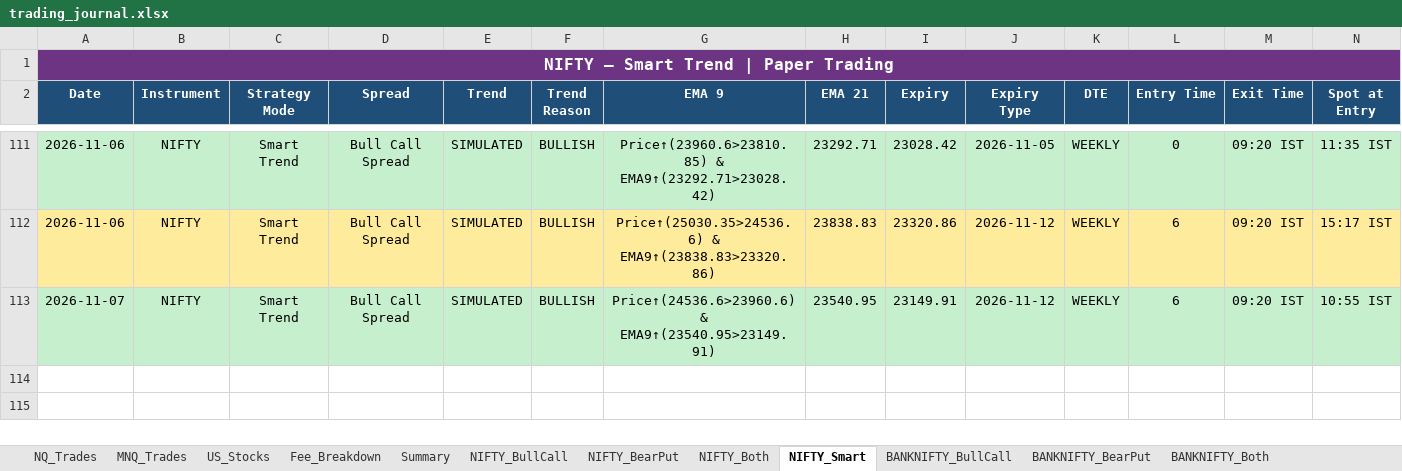
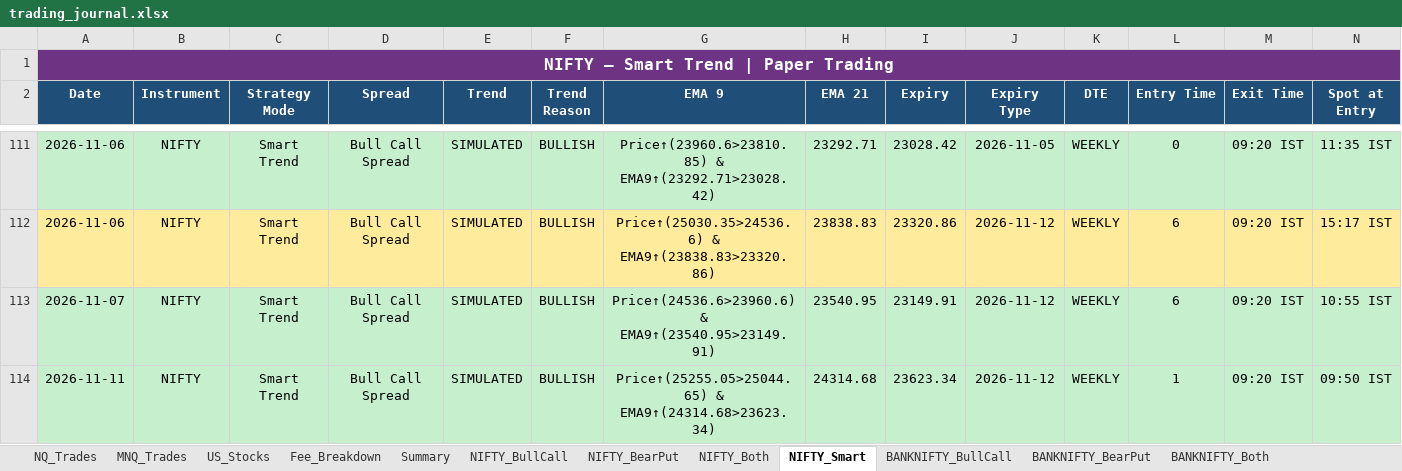
Before and after one commit to Abu086/nq-mnq-bot, an Excel workbook: trading_journal.xlsx, sheet NIFTY_Smart, drawn as a sheet; only a part is shown, gaps mark what is left out; values as stored, in another font and other column widths than the file's, no borders; rows hold the shown columns only; the diff names each change by its address in the sheet, - before the commit and + after, or states it on an @@ line.

```diff
--- a/trading_journal.xlsx (sheet NIFTY_Smart)
+++ b/trading_journal.xlsx (sheet NIFTY_Smart)
+row 114: 2026-11-11 | NIFTY | Smart Trend | Bull Call Spread | SIMULATED | BULLISH | Price↑(25255.05>25044.65) & EMA9↑(24314.68>23623.34) | 24314.68 | 23623.34 | 2026-11-12 | WEEKLY | 1 | 09:20 IST | 09:50 IST
```
Also changed, not shown: sheet NIFTY_Both, sheet BANKNIFTY_Both, sheet BANKNIFTY_Smart, sheet NIFTY_BearPut, sheet NIFTY_BullCall, sheet BANKNIFTY_BearPut, 4 more sheets, 2 other files.
